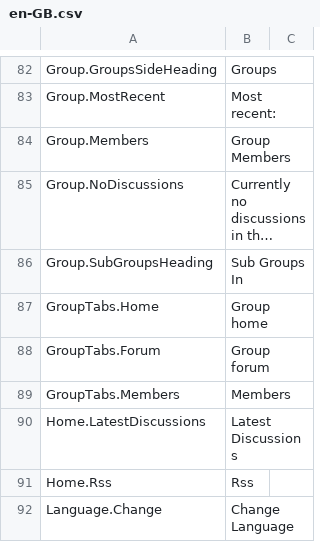
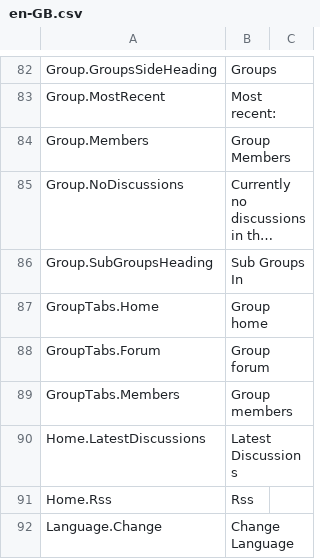
Before and after one commit to nhsengland/futurenhs, a CSV file: MVCForum.Website/Installer/en-GB.csv, drawn as a sheet; only a part is shown, gaps mark what is left out; long unchanged cells end in ….

Commit message:
[*] updates group members tab copy

```diff
--- a/MVCForum.Website/Installer/en-GB.csv
+++ b/MVCForum.Website/Installer/en-GB.csv
@@ -88,3 +88,3 @@ GroupTabs.Home,Group home
 GroupTabs.Forum,Group forum
-GroupTabs.Members,Members
+GroupTabs.Members,Group members
 Home.LatestDiscussions,Latest Discussions
```
